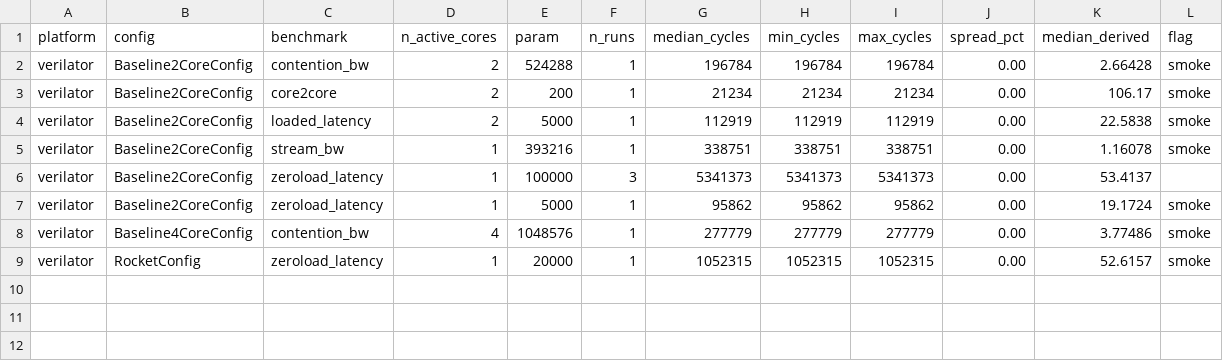
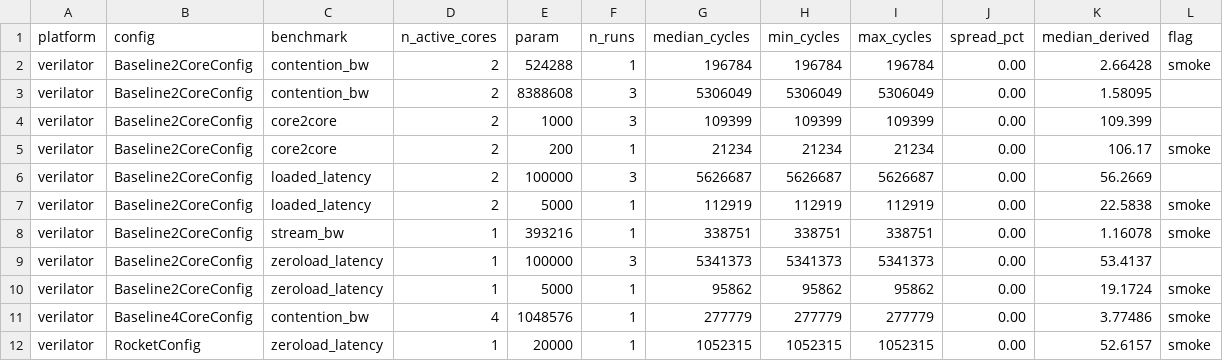
Before and after one commit to nguyentienloc001/noc-poc-chipyard, a CSV file: results/csv/summary.csv, drawn as a sheet; the diff names each change by its address in the sheet, - before the commit and + after, or states it on an @@ line.

```diff
--- a/results/csv/summary.csv
+++ b/results/csv/summary.csv
+row 3: verilator | Baseline2CoreConfig | contention_bw | 2 | 8388608 | 3 | 5306049 | 5306049 | 5306049 | 0.00 | 1.58095
+row 4: verilator | Baseline2CoreConfig | core2core | 2 | 1000 | 3 | 109399 | 109399 | 109399 | 0.00 | 109.399
+row 6: verilator | Baseline2CoreConfig | loaded_latency | 2 | 100000 | 3 | 5626687 | 5626687 | 5626687 | 0.00 | 56.2669
```
Also changed, not shown: results/csv/results.csv, 15 other files.
